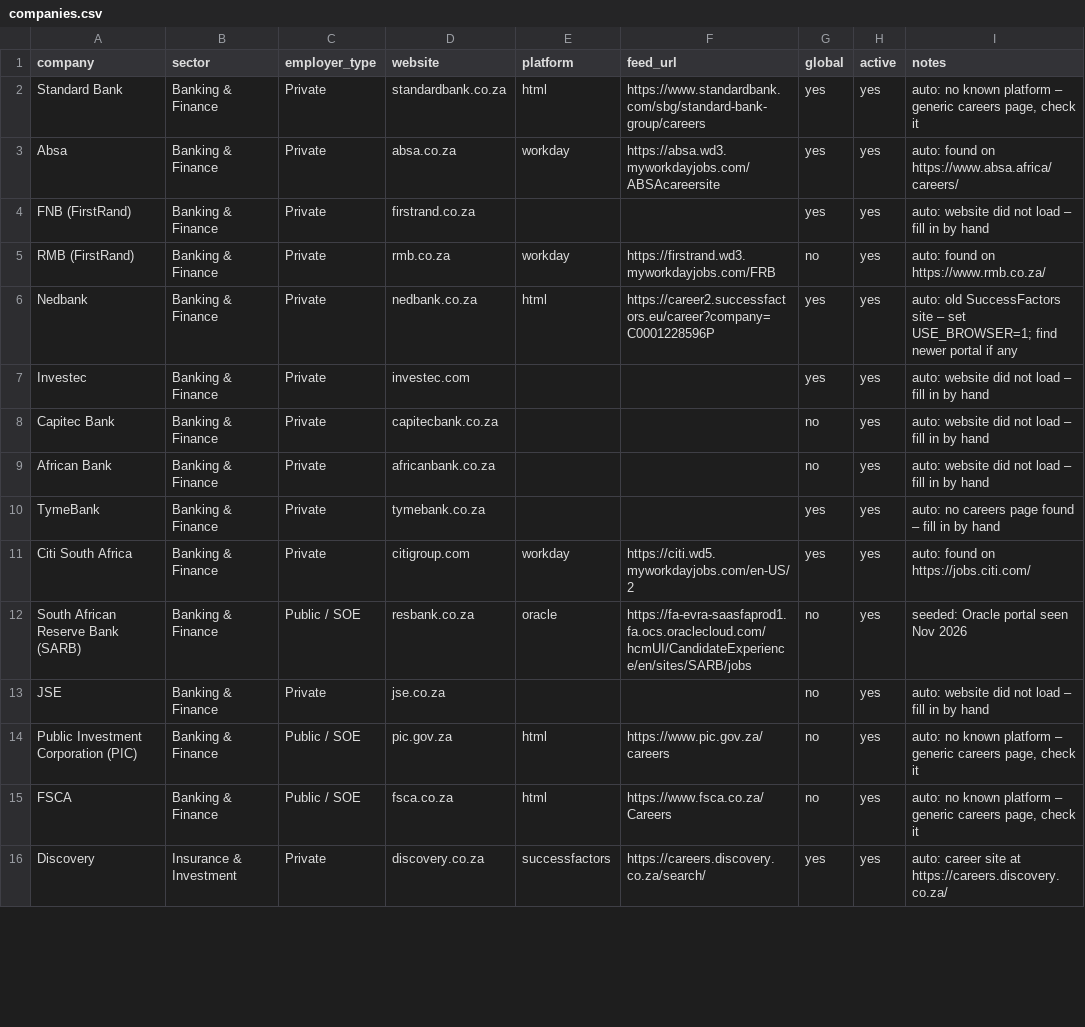
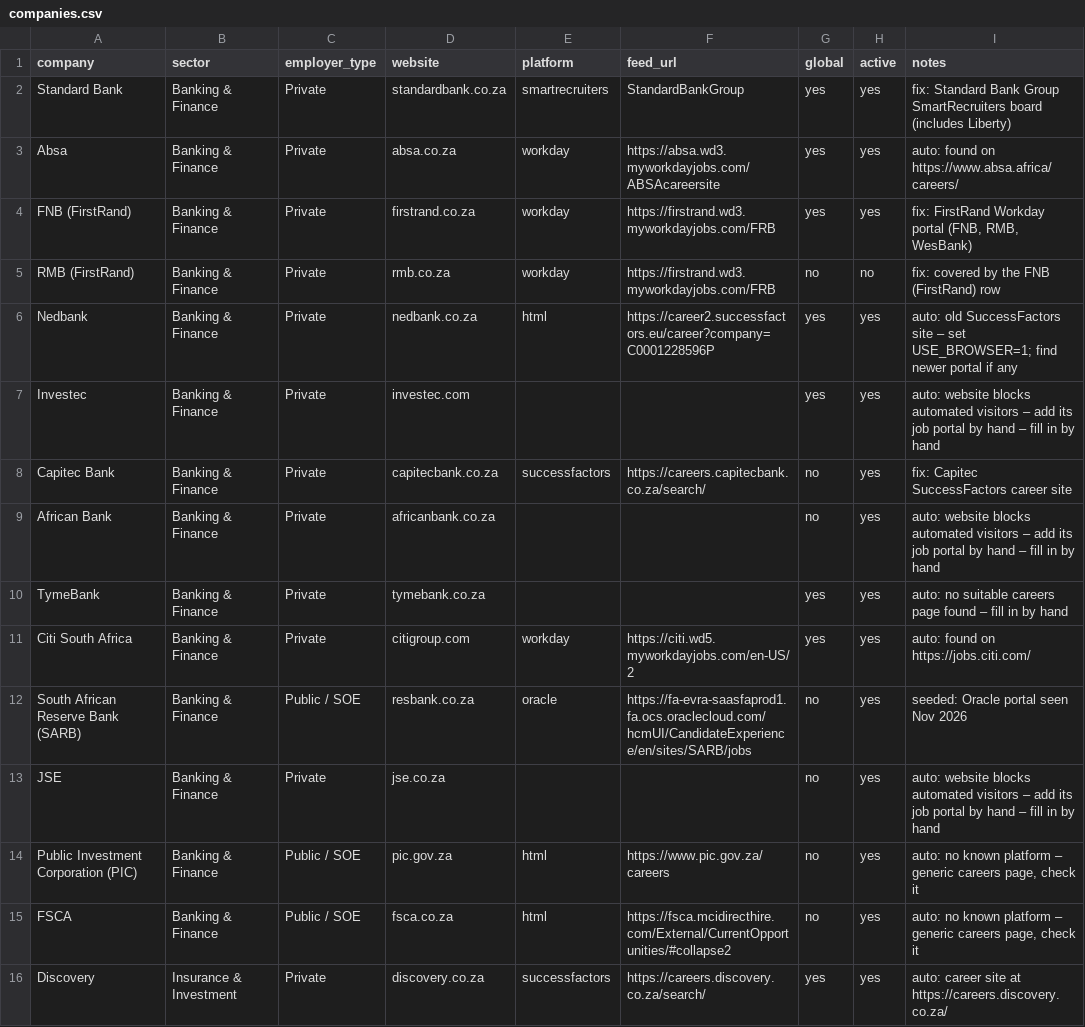
Before and after one commit to AASITSANA/Graduates-room-scanner, a CSV file: companies.csv, drawn as a sheet; only a part is shown; the diff covers the shown part only.

```diff
--- a/companies.csv
+++ b/companies.csv
@@ -1,16 +1,16 @@
 company,sector,employer_type,website,platform,feed_url,global,active,notes
-Standard Bank,Banking & Finance,Private,standardbank.co.za,html,https://www.standardbank.com/sbg/standard-bank-group/careers,yes,yes,"auto: no known platform – generic careers page, check it"
+Standard Bank,Banking & Finance,Private,standardbank.co.za,smartrecruiters,StandardBankGroup,yes,yes,fix: Standard Bank Group SmartRecruiters board (includes Liberty)
 Absa,Banking & Finance,Private,absa.co.za,workday,https://absa.wd3.myworkdayjobs.com/ABSAcareersite,yes,yes,auto: found on https://www.absa.africa/careers/
-FNB (FirstRand),Banking & Finance,Private,firstrand.co.za,,,yes,yes,auto: website did not load – fill in by hand
-RMB (FirstRand),Banking & Finance,Private,rmb.co.za,workday,https://firstrand.wd3.myworkdayjobs.com/FRB,no,yes,auto: found on https://www.rmb.co.za/
+FNB (FirstRand),Banking & Finance,Private,firstrand.co.za,workday,https://firstrand.wd3.myworkdayjobs.com/FRB,yes,yes,"fix: FirstRand Workday portal (FNB, RMB, WesBank)"
+RMB (FirstRand),Banking & Finance,Private,rmb.co.za,workday,https://firstrand.wd3.myworkdayjobs.com/FRB,no,no,fix: covered by the FNB (FirstRand) row
 Nedbank,Banking & Finance,Private,nedbank.co.za,html,https://career2.successfactors.eu/career?company=C0001228596P,yes,yes,auto: old SuccessFactors site – set USE_BROWSER=1; find newer portal if any
-Investec,Banking & Finance,Private,investec.com,,,yes,yes,auto: website did not load – fill in by hand
-Capitec Bank,Banking & Finance,Private,capitecbank.co.za,,,no,yes,auto: website did not load – fill in by hand
-African Bank,Banking & Finance,Private,africanbank.co.za,,,no,yes,auto: website did not load – fill in by hand
-TymeBank,Banking & Finance,Private,tymebank.co.za,,,yes,yes,auto: no careers page found – fill in by hand
+Investec,Banking & Finance,Private,investec.com,,,yes,yes,auto: website blocks automated visitors – add its job portal by hand – fill in by hand
+Capitec Bank,Banking & Finance,Private,capitecbank.co.za,successfactors,https://careers.capitecbank.co.za/search/,no,yes,fix: Capitec SuccessFactors career site
+African Bank,Banking & Finance,Private,africanbank.co.za,,,no,yes,auto: website blocks automated visitors – add its job portal by hand – fill in by hand
+TymeBank,Banking & Finance,Private,tymebank.co.za,,,yes,yes,auto: no suitable careers page found – fill in by hand
 Citi South Africa,Banking & Finance,Private,citigroup.com,workday,https://citi.wd5.myworkdayjobs.com/en-US/2,yes,yes,auto: found on https://jobs.citi.com/
 South African Reserve Bank (SARB),Banking & Finance,Public / SOE,resbank.co.za,oracle,https://fa-evra-saasfaprod1.fa.ocs.oraclecloud.com/hcmUI/CandidateExperience/en/sites/SARB/jobs,no,yes,seeded: Oracle portal seen Nov 2026
-JSE,Banking & Finance,Private,jse.co.za,,,no,yes,auto: website did not load – fill in by hand
+JSE,Banking & Finance,Private,jse.co.za,,,no,yes,auto: website blocks automated visitors – add its job portal by hand – fill in by hand
 Public Investment Corporation (PIC),Banking & Finance,Public / SOE,pic.gov.za,html,https://www.pic.gov.za/careers,no,yes,"auto: no known platform – generic careers page, check it"
-FSCA,Banking & Finance,Public / SOE,fsca.co.za,html,https://www.fsca.co.za/Careers,no,yes,"auto: no known platform – generic careers page, check it"
+FSCA,Banking & Finance,Public / SOE,fsca.co.za,html,https://fsca.mcidirecthire.com/External/CurrentOpportunities/#collapse2,no,yes,"auto: no known platform – generic careers page, check it"
 Discovery,Insurance & Investment,Private,discovery.co.za,successfactors,https://careers.discovery.co.za/search/,yes,yes,auto: career site at https://careers.discovery.co.za/
```
Also changed, not shown: 149 edited cells elsewhere in this file, 1 other file.
